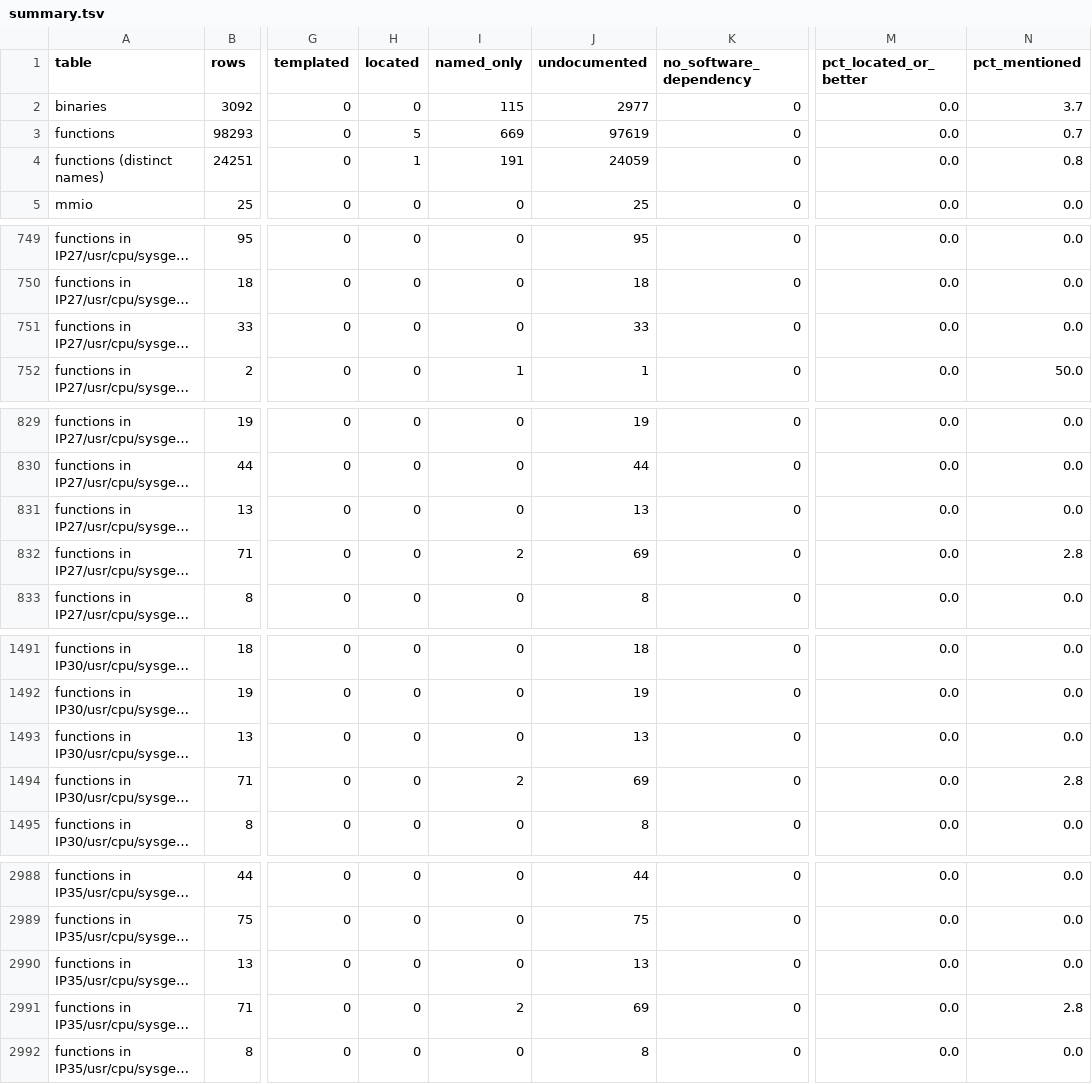
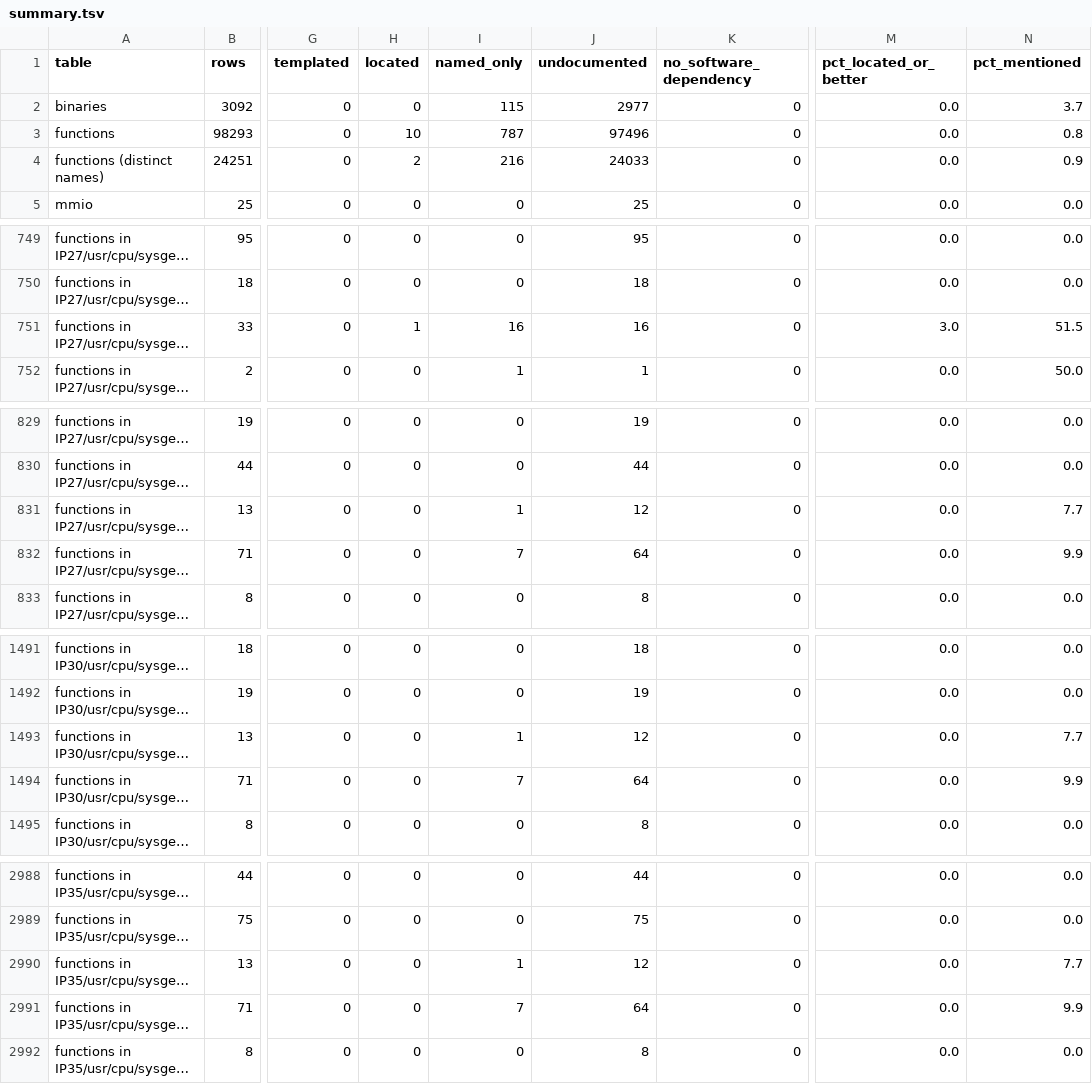
Before and after one commit to jamesbraid/chips, a TSV file: docs/inventory/summary.tsv, drawn as a sheet; only a part is shown, gaps mark what is left out; long unchanged cells end in …; the diff covers the shown part only; the diff names each change by its address in the sheet, - before the commit and + after, or states it on an @@ line.

Commit message:
docs: write the Xbow page and its open questions
Grade every Crossbow register from the routines that use it: 18 established,
3 inferred, 2 unknown. Record how attach, the error interrupt, link reset,
arbitration, the performance counters and the PROM link bring-up use them, the
PXBOW part test, and the comparison with the specification, which has no
conflicts among the touched registers.

Answer the write-error questions for the crossbar. The published specification
states what a register access error sets and latches (status bit 5, the 48-bit
address and the command word, first error only) and how an interrupt is sent
(one vector field, two packets); the binaries only read those bits and the
vector is chosen at run time. The remaining unknowns and the PROM routines the
census does not reach are in the open questions. Regenerate the inventory.

```diff
--- a/docs/inventory/summary.tsv
+++ b/docs/inventory/summary.tsv
-H3 (located): 5
+H3 (located): 10
-I3 (named_only): 669
+I3 (named_only): 787
-J3 (undocumented): 97619
+J3 (undocumented): 97496
-N3 (pct_mentioned): 0.7
+N3 (pct_mentioned): 0.8
-H4 (located): 1
+H4 (located): 2
-I4 (named_only): 191
+I4 (named_only): 216
-J4 (undocumented): 24059
+J4 (undocumented): 24033
-N4 (pct_mentioned): 0.8
+N4 (pct_mentioned): 0.9
-H751 (located): 0
+H751 (located): 1
-I751 (named_only): 0
+I751 (named_only): 16
-J751 (undocumented): 33
+J751 (undocumented): 16
-M751 (pct_located_or_better): 0.0
+M751 (pct_located_or_better): 3.0
-N751 (pct_mentioned): 0.0
+N751 (pct_mentioned): 51.5
-I831 (named_only): 0
+I831 (named_only): 1
-J831 (undocumented): 13
+J831 (undocumented): 12
-N831 (pct_mentioned): 0.0
+N831 (pct_mentioned): 7.7
-I832 (named_only): 2
+I832 (named_only): 7
-J832 (undocumented): 69
+J832 (undocumented): 64
-N832 (pct_mentioned): 2.8
+N832 (pct_mentioned): 9.9
-I1493 (named_only): 0
+I1493 (named_only): 1
-J1493 (undocumented): 13
+J1493 (undocumented): 12
-N1493 (pct_mentioned): 0.0
+N1493 (pct_mentioned): 7.7
-I1494 (named_only): 2
+I1494 (named_only): 7
-J1494 (undocumented): 69
+J1494 (undocumented): 64
-N1494 (pct_mentioned): 2.8
+N1494 (pct_mentioned): 9.9
-I2990 (named_only): 0
+I2990 (named_only): 1
-J2990 (undocumented): 13
+J2990 (undocumented): 12
-N2990 (pct_mentioned): 0.0
+N2990 (pct_mentioned): 7.7
-I2991 (named_only): 2
+I2991 (named_only): 7
-J2991 (undocumented): 69
+J2991 (undocumented): 64
-N2991 (pct_mentioned): 2.8
+N2991 (pct_mentioned): 9.9
```
Also changed, not shown: 36 edited cells elsewhere in this file, 4 other files.
